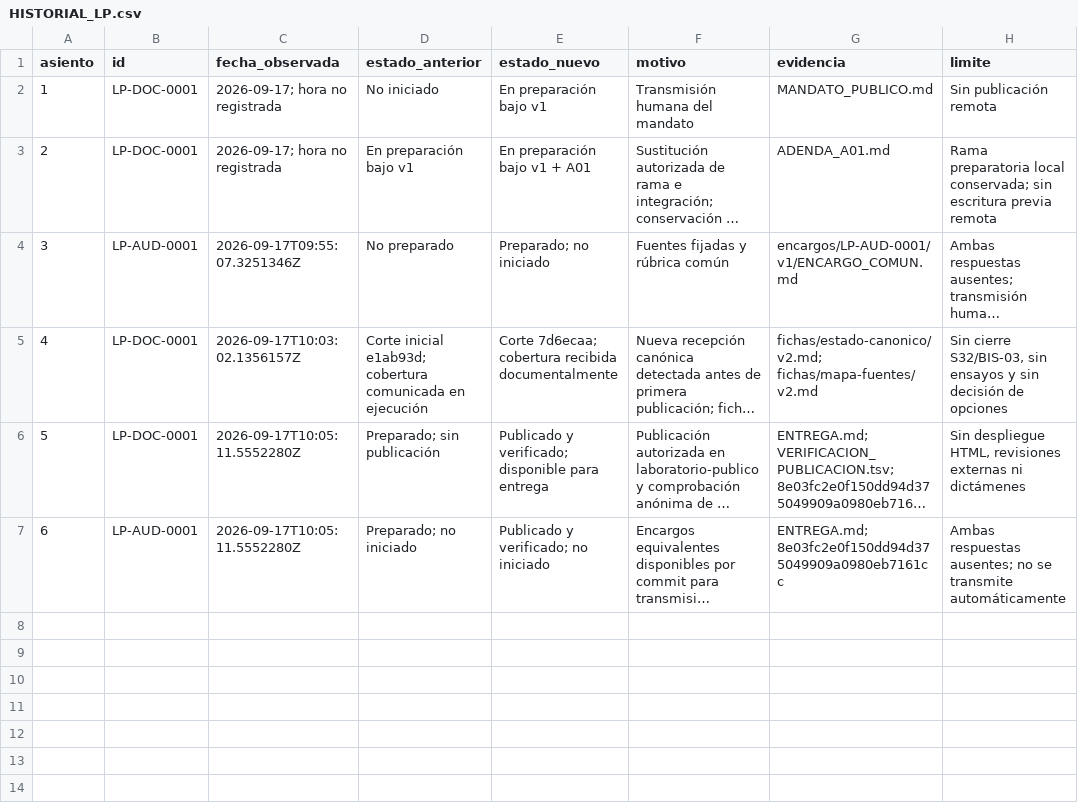
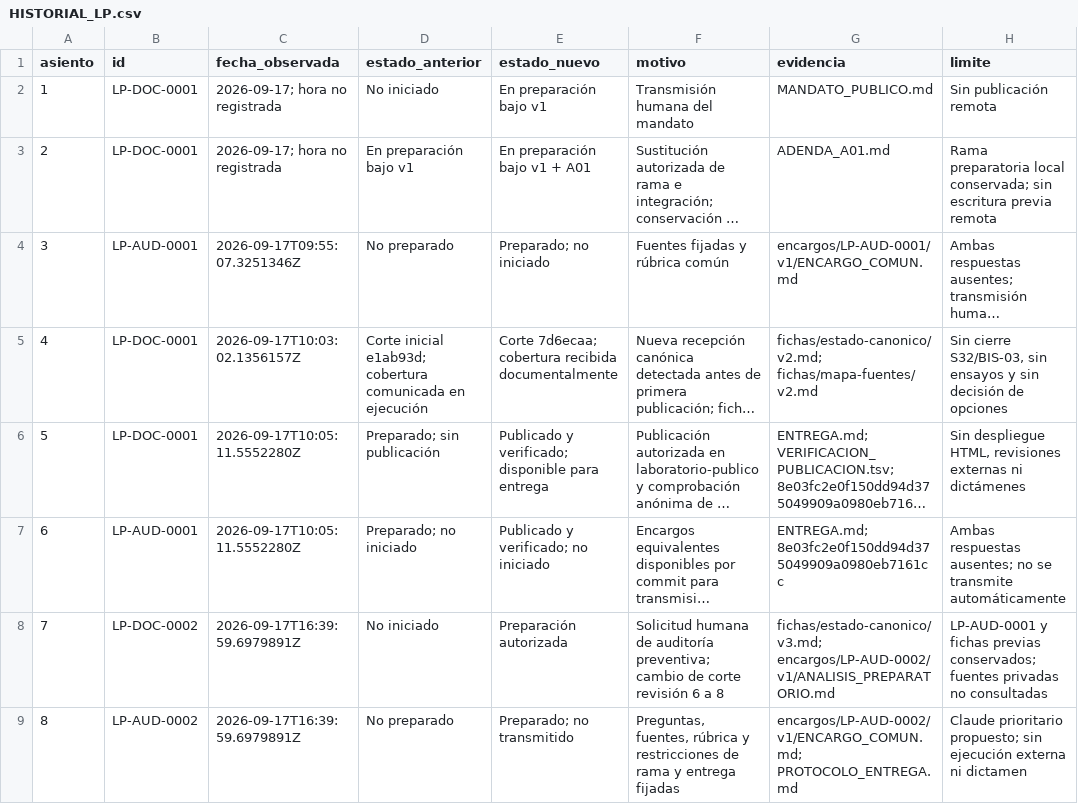
Before and after one commit to juantoniolloretegea/SVcustos-dataset, a CSV file: docs/laboratorio-de-infraestructura-SV/documentacion/revision-publica/HISTORIAL_LP.csv, drawn as a sheet; long unchanged cells end in …; the diff names each change by its address in the sheet, - before the commit and + after, or states it on an @@ line.

```diff
--- a/docs/laboratorio-de-infraestructura-SV/documentacion/revision-publica/HISTORIAL_LP.csv
+++ b/docs/laboratorio-de-infraestructura-SV/documentacion/revision-publica/HISTORIAL_LP.csv
+row 8: 7 | LP-DOC-0002 | 2026-09-17T16:39:59.6979891Z | No iniciado | Preparación autorizada | Solicitud humana de auditoría preventiva; cambio de corte revisión 6 a 8 | fichas/estado-canonico/v3.md; encargos/LP-AUD-0002/v1/ANALISIS_PREPARATORIO.md | LP-AUD-0001 y fichas previas conservados; fuentes privadas no consultadas
+row 9: 8 | LP-AUD-0002 | 2026-09-17T16:39:59.6979891Z | No preparado | Preparado; no transmitido | Preguntas, fuentes, rúbrica y restricciones de rama y entrega fijadas | encargos/LP-AUD-0002/v1/ENCARGO_COMUN.md; PROTOCOLO_ENTREGA.md | Claude prioritario propuesto; sin ejecución externa ni dictamen
```
Also changed, not shown: docs/laboratorio-de-infraestructura-SV/documentacion/revision-publica/REGISTRO_LP.csv, 26 other files.
